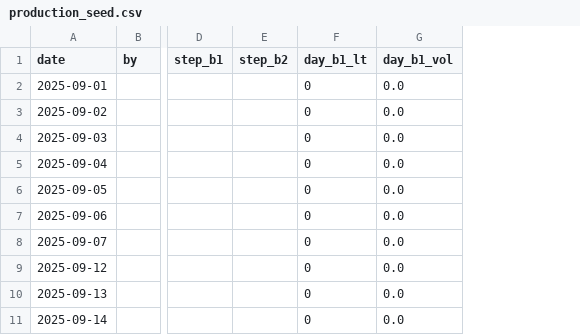
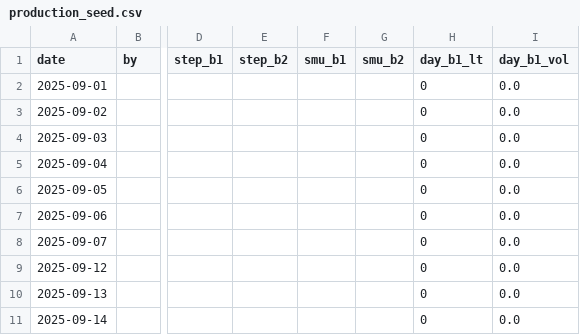
Before and after one commit to ArmJed98/BWE-Tooth-Record, a CSV file: sheet-template/production_seed.csv, drawn as a sheet; only a part is shown, gaps mark what is left out; the diff names each change by its address in the sheet, - before the commit and + after, or states it on an @@ line.

```diff
--- a/sheet-template/production_seed.csv
+++ b/sheet-template/production_seed.csv
+column F (smu_b1), empty
+column G (smu_b2), empty
```
Also changed, not shown: 3 other files.
